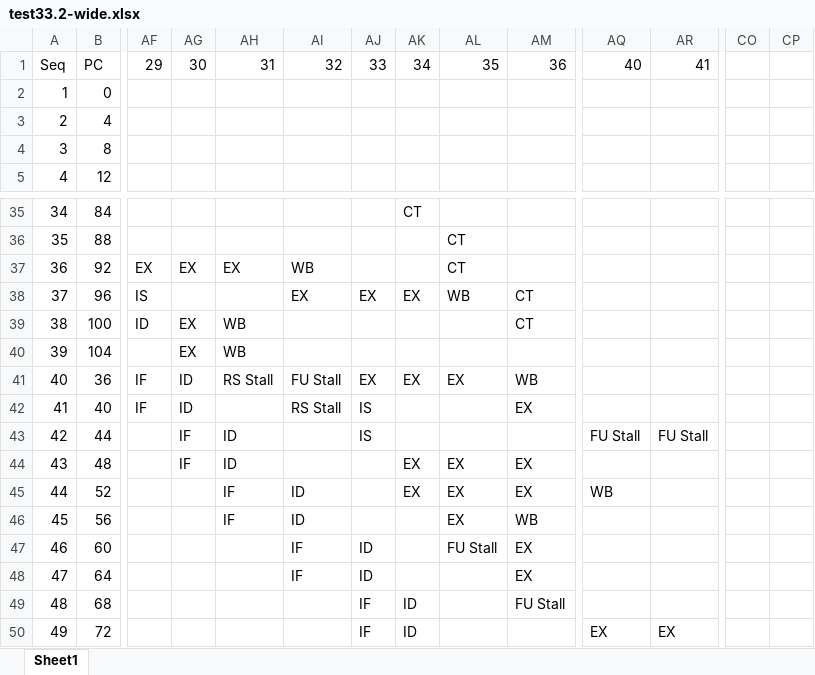
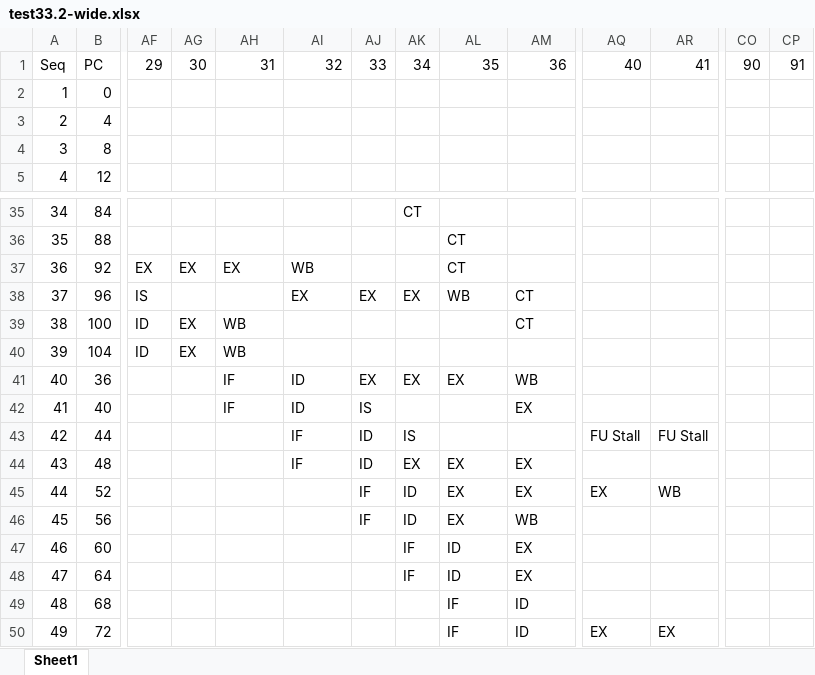
Before and after one commit to scrazyderyl/CS2410_Spring2026, an Excel workbook: project/outputs_xlsx_solution/test33.2-wide.xlsx, sheet Sheet1, drawn as a sheet; only a part is shown, gaps mark what is left out; values as stored, in another font and other column widths than the file's, no borders; the diff covers the shown part only; the diff names each change by its address in the sheet, - before the commit and + after, or states it on an @@ line.

```diff
--- a/project/outputs_xlsx_solution/test33.2-wide.xlsx (sheet Sheet1)
+++ b/project/outputs_xlsx_solution/test33.2-wide.xlsx (sheet Sheet1)
-CO1: (empty)
+CO1: 90
-CP1: (empty)
+CP1: 91
-AF40: (empty)
+AF40: ID
-AF41:AF42: IF
+AF41:AF42: (empty)
-AG41:AG42: ID
+AG41:AG42: (empty)
-AH41: RS Stall
+AH41: IF
-AI41: FU Stall
+AI41: ID
-AH42: (empty)
+AH42: IF
-AI42: RS Stall
+AI42: ID
-AG43:AG44: IF
+AG43:AG44: (empty)
-AH43:AH44: ID
+AH43:AH44: (empty)
-AI43:AI44: (empty)
+AI43:AI44: IF
-AJ43: IS
+AJ43: ID
-AK43: (empty)
+AK43: IS
-AJ44: (empty)
+AJ44: ID
-AH45:AH46: IF
+AH45:AH46: (empty)
-AI45:AI46: ID
+AI45:AI46: (empty)
-AJ45:AJ46: (empty)
+AJ45:AJ46: IF
-AK45: EX
+AK45: ID
-AQ45: WB
+AQ45: EX
-AR45: (empty)
+AR45: WB
-AK46: (empty)
+AK46: ID
-AI47:AI48: IF
+AI47:AI48: (empty)
-AJ47:AJ48: ID
+AJ47:AJ48: (empty)
-AK47:AK48: (empty)
+AK47:AK48: IF
-AL47: FU Stall
+AL47: ID
-AL48: (empty)
+AL48: ID
-AJ49:AJ50: IF
+AJ49:AJ50: (empty)
-AK49:AK50: ID
+AK49:AK50: (empty)
-AL49:AL50: (empty)
+AL49:AL50: IF
-AM49: FU Stall
+AM49: ID
-AM50: (empty)
+AM50: ID
```
Also changed, not shown: 132 edited cells elsewhere in this sheet, project/outputs_xlsx_solution/test33.4-wide-NB-1.xlsx, project/outputs_xlsx_solution/test33.4-wide-NC-1.xlsx, 18 other files.
